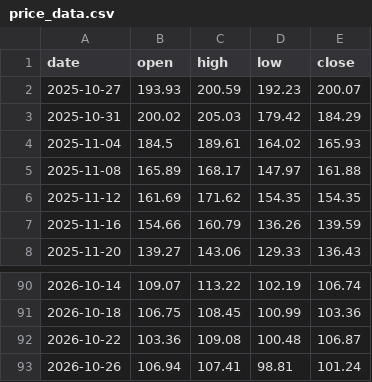
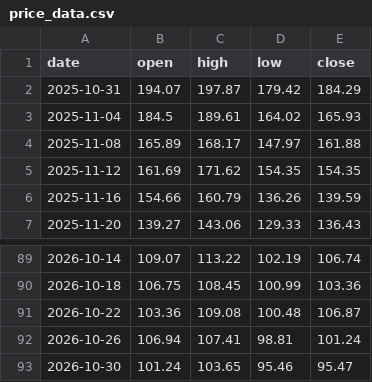
Before and after one commit to brisklm/basic-coin-prediction-node, a CSV file: data/price_data.csv, drawn as a sheet; only a part is shown, gaps mark what is left out.

```diff
--- a/data/price_data.csv
+++ b/data/price_data.csv
@@ -1,4 +1,3 @@
 date,open,high,low,close
-2025-10-27,193.93,200.59,192.23,200.07
-2025-10-31,200.02,205.03,179.42,184.29
+2025-10-31,194.07,197.87,179.42,184.29
 2025-11-04,184.5,189.61,164.02,165.93
@@ -93 +92,2 @@ date,open,high,low,close
 2026-10-26,106.94,107.41,98.81,101.24
+2026-10-30,101.24,103.65,95.46,95.47
```
